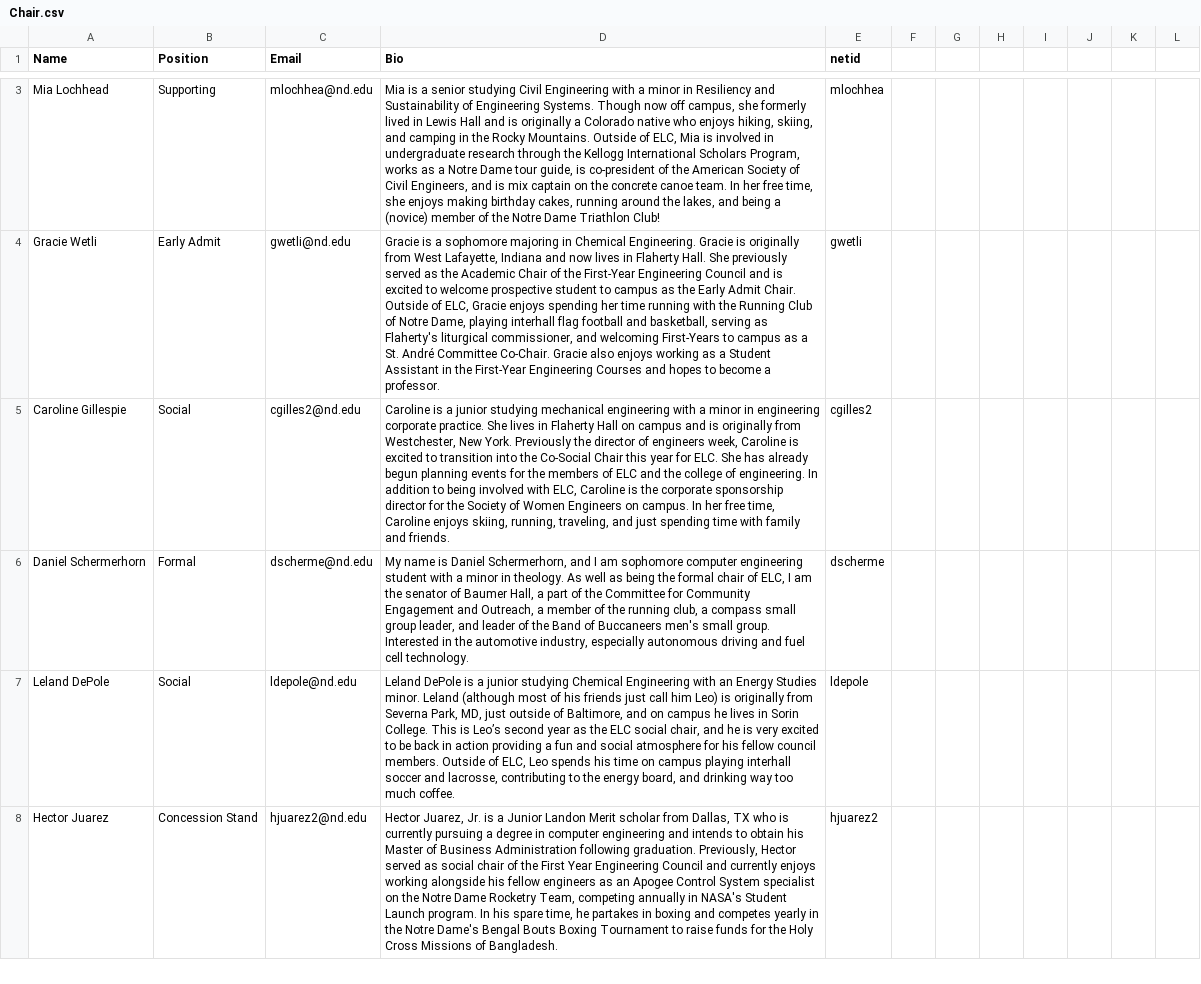
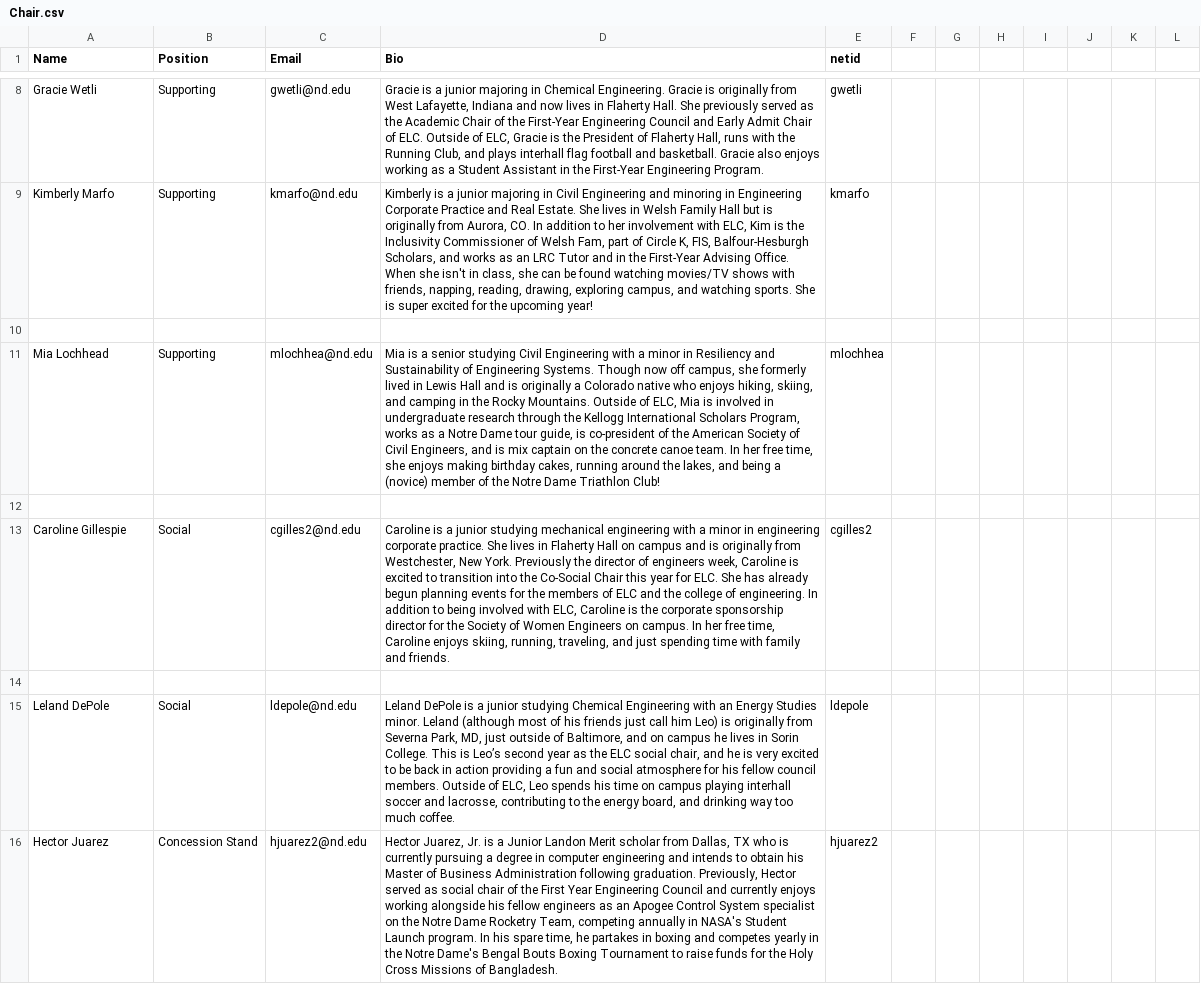
Before and after one commit to ELCND/elc-website, a CSV file: _data/Chair.csv, drawn as a sheet; only a part is shown, gaps mark what is left out; addresses are those after the commit; the diff covers the shown part only; the diff names each change by its address in the sheet, - before the commit and + after, or states it on an @@ line.

Commit message:
update chairs

```diff
--- a/_data/Chair.csv
+++ b/_data/Chair.csv
+row 8: Gracie Wetli | Supporting | gwetli@nd.edu | Gracie is a junior majoring in Chemical Engineering. Gracie is originally from West Lafayette, Indiana and now lives in Flaherty Hall. She previously served as the Academic Chair of the First-Year Engineering Council and Early Admit Chair of ELC. Outside of ELC, Gracie is the President of Flaherty Hall, runs with the Running Club, and plays interhall flag football and basketball. Gracie also enjoys working as a Student Assistant in the First-Year Engineering Program. | gwetli
+row 9: Kimberly Marfo | Supporting | kmarfo@nd.edu | Kimberly is a junior majoring in Civil Engineering and minoring in Engineering Corporate Practice and Real Estate. She lives in Welsh Family Hall but is originally from Aurora, CO. In addition to her involvement with ELC, Kim is the Inclusivity Commissioner of Welsh Fam, part of Circle K, FIS, Balfour-Hesburgh Scholars, and works as an LRC Tutor and in the First-Year Advising Office. When she isn't in class, she can be found watching movies/TV shows with friends, napping, reading, drawing, exploring campus, and watching sports. She is super excited for the upcoming year! | kmarfo
+row 10: (empty)
-row 12: Gracie Wetli | Early Admit | gwetli@nd.edu | Gracie is a sophomore majoring in Chemical Engineering. Gracie is originally from West Lafayette, Indiana and now lives in Flaherty Hall. She previously served as the Academic Chair of the First-Year Engineering Council and is excited to welcome prospective student to campus as the Early Admit Chair. Outside of ELC, Gracie enjoys spending her time running with the Running Club of Notre Dame, playing interhall flag football and basketball, serving as Flaherty's liturgical commissioner, and welcoming First-Years to campus as a St. André Committee Co-Chair. Gracie also enjoys working as a Student Assistant in the First-Year Engineering Courses and hopes to become a professor. | gwetli
+row 12: (empty)
-row 14: Daniel Schermerhorn | Formal | dscherme@nd.edu | My name is Daniel Schermerhorn, and I am sophomore computer engineering student with a minor in theology. As well as being the formal chair of ELC, I am the senator of Baumer Hall, a part of the Committee for Community Engagement and Outreach, a member of the running club, a compass small group leader, and leader of the Band of Buccaneers men's small group. Interested in the automotive industry, especially autonomous driving and fuel cell technology. | dscherme
+row 14: (empty)
```
Also changed, not shown: 5 added rows and 1 edited cell elsewhere in this file.
